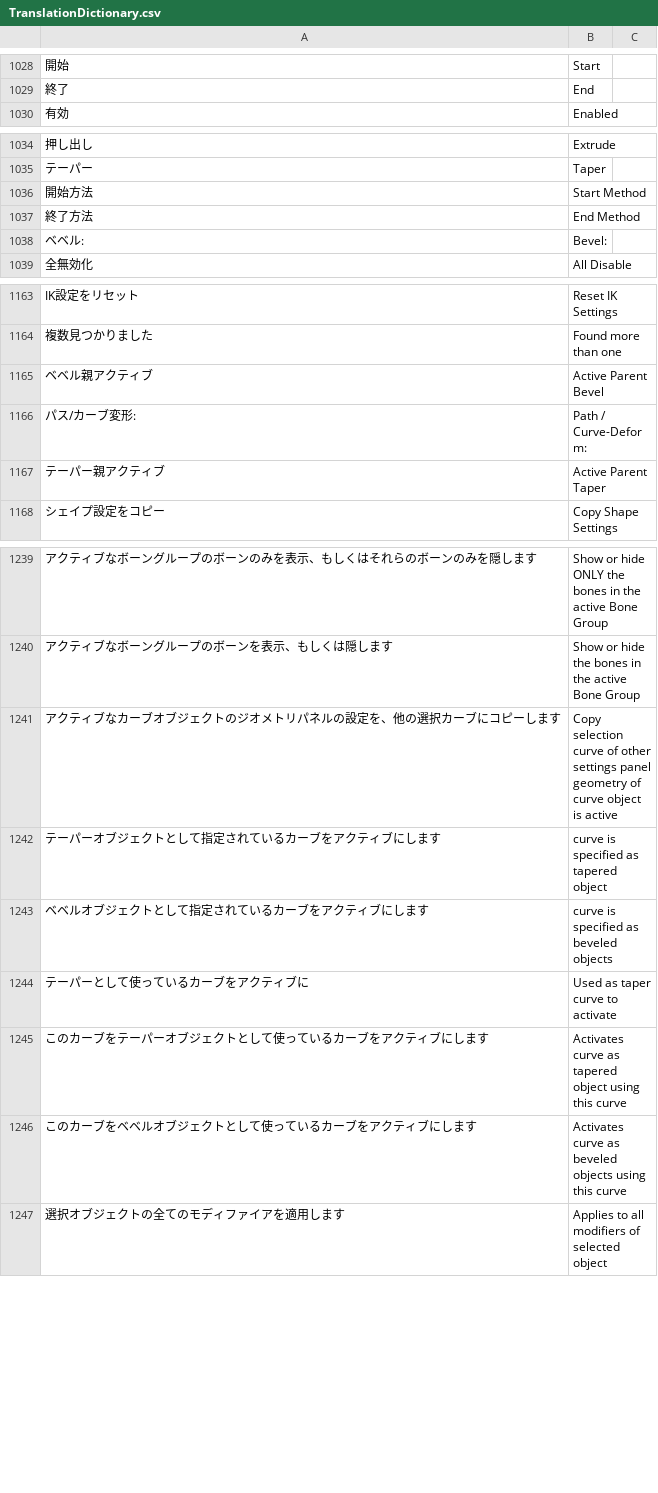
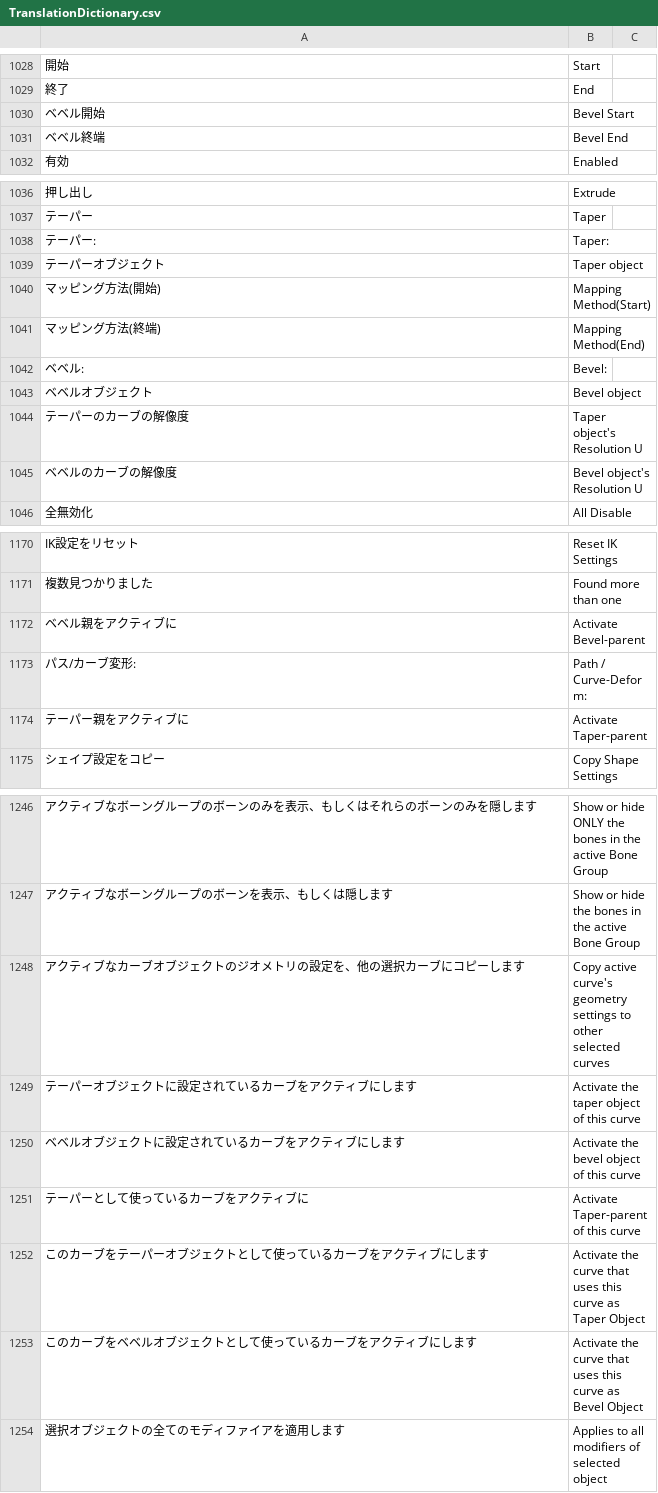
Before and after one commit to bookyakuno/Blender-Scramble-Addon, a CSV file: TranslationDictionary.csv, drawn as a sheet; only a part is shown, gaps mark what is left out; the diff covers the shown part only.

Commit message:
日本語/英語変更：カーブ(Curve)関連
・英語説明は全体的に変更

・やや冗長な日本語説明を変更

・用語変更：
　開始方法　→　マッピング方法(開始)
　終了方法　→　マッピング方法(終端)

・単語追加：
　"ベベル開始","Bevel Start"
　"ベベル終端","Bevel End"rotations"
　"テーパーのカーブの解像度","Taper object's Resolution U"
"ベベルのカーブの解像度","Bevel object's Resolution U"

◯日本語変更
・開始方法　→　マッピング方法(開始)
・終了方法　→　マッピング方法(終端)
・ベベル親アクティブ　→　ベベル親をアクティブに
・テーパー親アクティブ　→　テーパー親をアクティブに
・アクティブなカーブオブジェクトのジオメトリパネルの設定を、他の選択カーブにコピーします　→　アクティブなカーブオブジェクトのジオメトリの設定を、他の選択カーブにコピーします
・テーパーオブジェクトとして指定されているカーブをアクティブにします　→　テーパーオブジェクトに設定されているカーブをアクティブにします
・ベベルオブジェクトとして指定されているカーブをアクティブにします　→　ベベルオブジェクトに設定されているカーブをアクティブにします

```diff
--- a/TranslationDictionary.csv
+++ b/TranslationDictionary.csv
@@ -1029,2 +1029,4 @@
 "終了","End"
+"ベベル開始","Bevel Start"
+"ベベル終端","Bevel End"
 "有効","Enabled"
@@ -1035,5 +1037,10 @@
 "テーパー","Taper"
-"開始方法","Start Method"
-"終了方法","End Method"
+"テーパー:","Taper:"
+"テーパーオブジェクト","Taper object"
+"マッピング方法(開始)","Mapping Method(Start)"
+"マッピング方法(終端)","Mapping Method(End)"
 "ベベル:","Bevel:"
+"ベベルオブジェクト","Bevel object"
+"テーパーのカーブの解像度","Taper object's Resolution U"
+"ベベルのカーブの解像度","Bevel object's Resolution U"
 "全無効化","All Disable"
@@ -1164,5 +1171,5 @@
 "複数見つかりました","Found more than one"
-"ベベル親アクティブ","Active Parent Bevel"
+"ベベル親をアクティブに","Activate Bevel-parent"
 "パス/カーブ変形:","Path / Curve-Deform:"
-"テーパー親アクティブ","Active Parent Taper"
+"テーパー親をアクティブに","Activate Taper-parent"
 "シェイプ設定をコピー","Copy Shape Settings"
@@ -1240,8 +1247,8 @@
 "アクティブなボーングループのボーンを表示、もしくは隠します","Show or hide the bones in the active Bone Group"
-"アクティブなカーブオブジェクトのジオメトリパネルの設定を、他の選択カーブにコピーします","Copy selection curve of other settings panel geometry of curve object is active"
-"テーパーオブジェクトとして指定されているカーブをアクティブにします","curve is specified as tapered object"
-"ベベルオブジェクトとして指定されているカーブをアクティブにします","curve is specified as beveled objects"
-"テーパーとして使っているカーブをアクティブに","Used as taper curve to activate"
-"このカーブをテーパーオブジェクトとして使っているカーブをアクティブにします","Activates curve as tapered object using this curve"
-"このカーブをベベルオブジェクトとして使っているカーブをアクティブにします","Activates curve as beveled objects using this curve"
+"アクティブなカーブオブジェクトのジオメトリの設定を、他の選択カーブにコピーします","Copy active curve's geometry settings to other selected curves"
+"テーパーオブジェクトに設定されているカーブをアクティブにします","Activate the taper object of this curve"
+"ベベルオブジェクトに設定されているカーブをアクティブにします","Activate the bevel object of this curve"
+"テーパーとして使っているカーブをアクティブに","Activate Taper-parent of this curve"
+"このカーブをテーパーオブジェクトとして使っているカーブをアクティブにします","Activate the curve that uses this curve as Taper Object"
+"このカーブをベベルオブジェクトとして使っているカーブをアクティブにします","Activate the curve that uses this curve as Bevel Object"
 "選択オブジェクトの全てのモディファイアを適用します","Applies to all modifiers of selected object"
```
Also changed, not shown: 2 edited cells elsewhere in this file, 1 other file.
